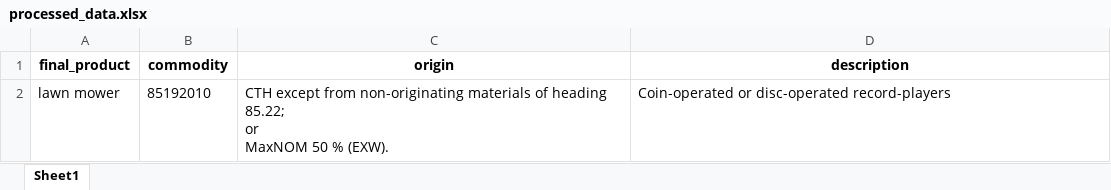
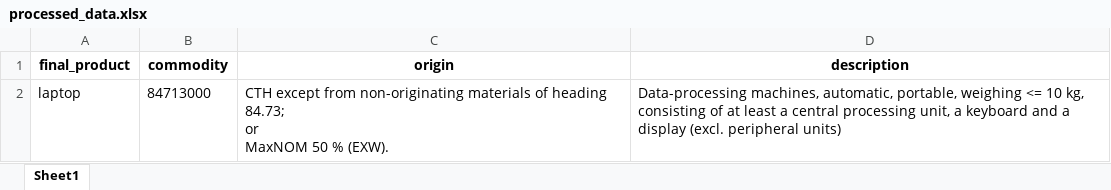
Before and after one commit to madhukrishna2004/tradetariffv1, an Excel workbook: processed_data.xlsx, sheet Sheet1, drawn as a sheet; values as stored, in another font and other column widths than the file's, no borders; removed rows and columns are numbered as before the commit, all else as after; ↵ is a line break in a cell; the diff names each change by its address in the sheet, - before the commit and + after, or states it on an @@ line.

Commit message:
production

```diff
--- a/processed_data.xlsx (sheet Sheet1)
+++ b/processed_data.xlsx (sheet Sheet1)
-row 2: lawn mower | 85192010 | CTH except from non-originating materials of heading 85.22; ↵ or ↵ MaxNOM 50 % (EXW). | Coin-operated or disc-operated record-players
+row 2: laptop | 84713000 | CTH except from non-originating materials of heading 84.73; ↵ or ↵ MaxNOM 50 % (EXW). | Data-processing machines, automatic, portable, weighing <= 10 kg, consisting of at least a central processing unit, a keyboard and a display (excl. peripheral units)
```
Also changed, not shown: src/static/template_bill.xlsx, 23 other files.
